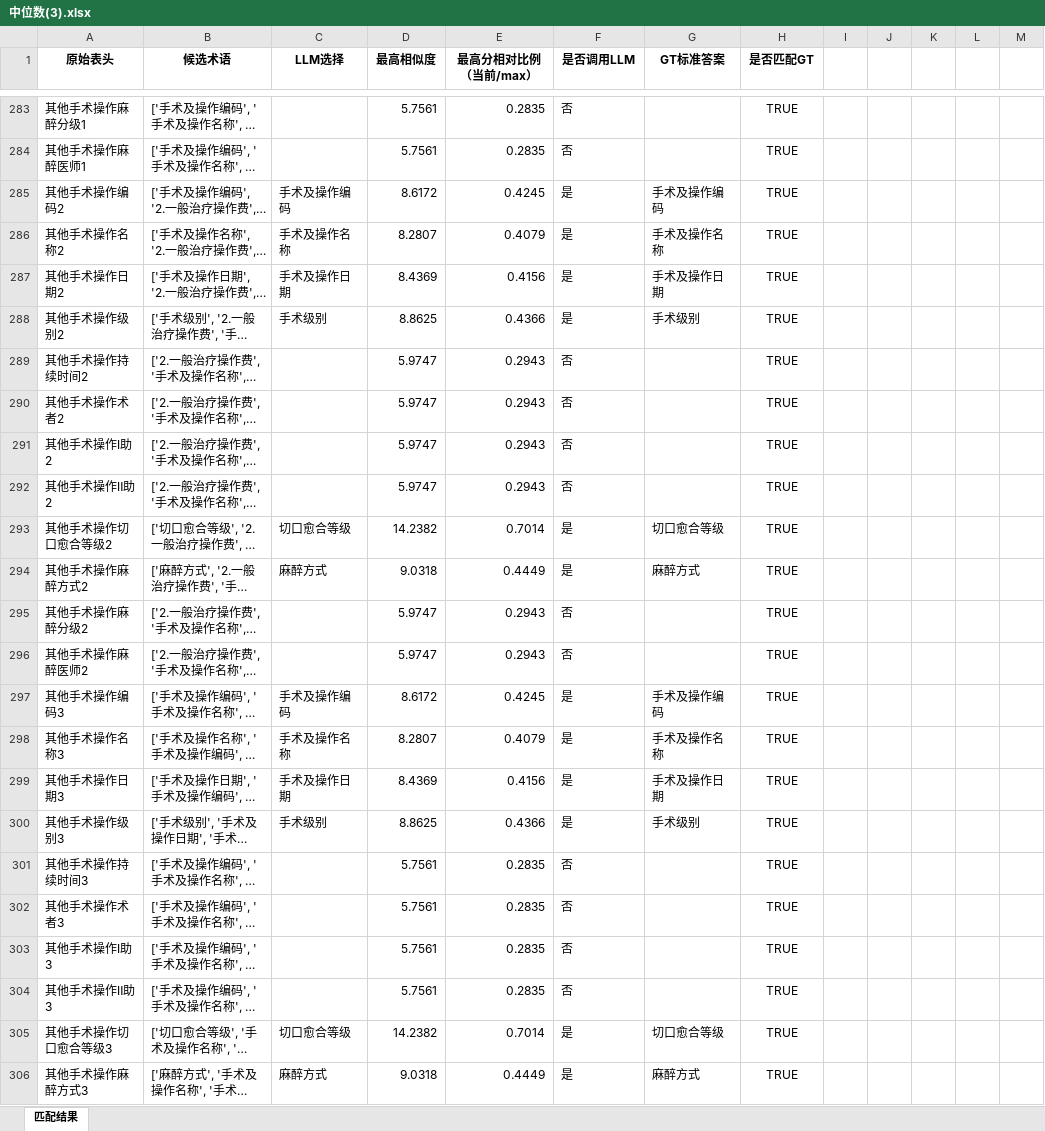
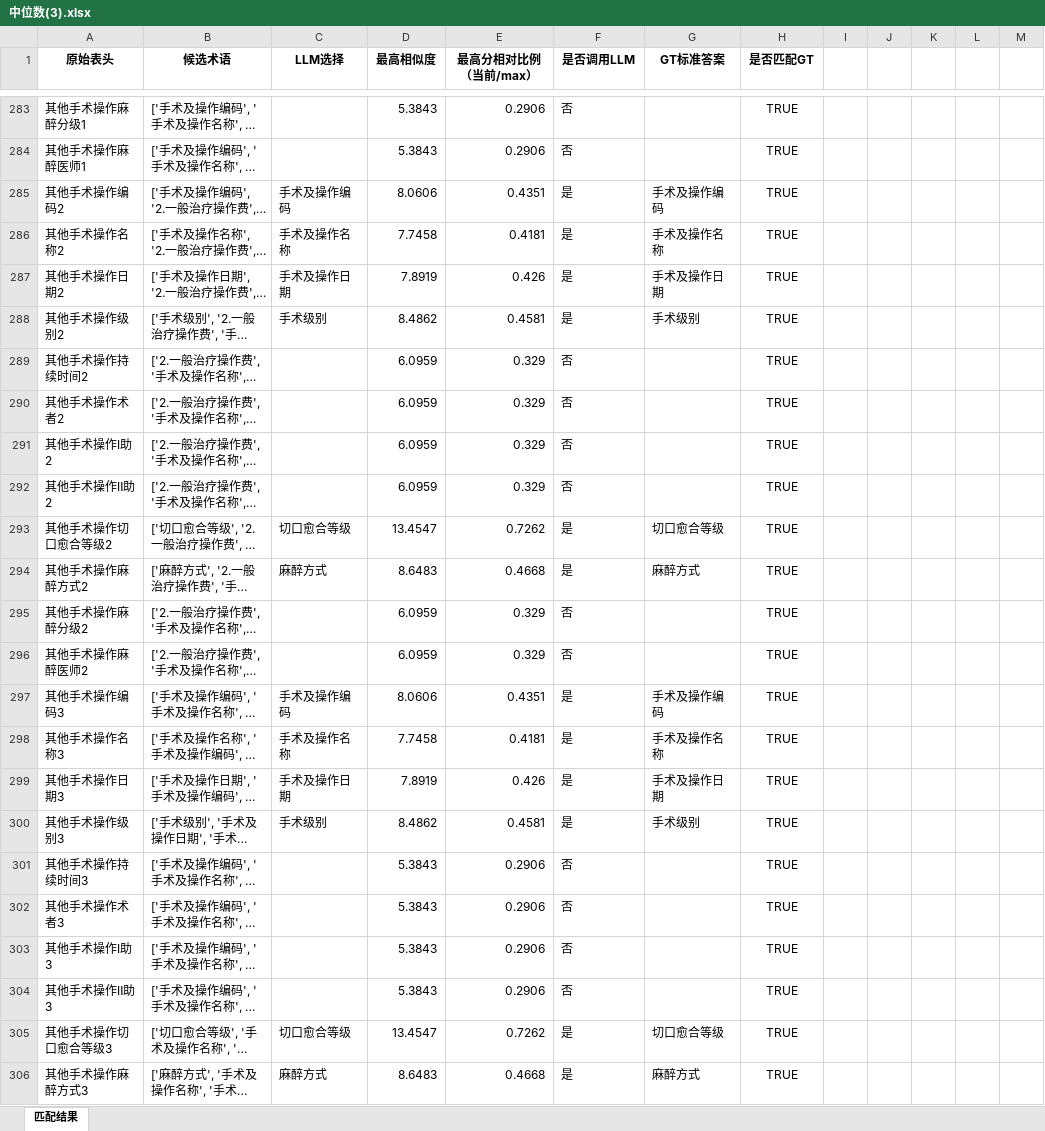
Before and after one commit to gzy-mei/rag-biomap, an Excel workbook: dataset/Matching_Results_Comparison/中位数(3).xlsx, sheet 匹配结果, drawn as a sheet; only a part is shown, gaps mark what is left out; long unchanged cells end in …; values as stored, in another font and other column widths than the file's, no borders; the diff covers the shown part only; the diff names each change by its address in the sheet, - before the commit and + after, or states it on an @@ line.

```diff
--- a/dataset/Matching_Results_Comparison/中位数(3).xlsx (sheet 匹配结果)
+++ b/dataset/Matching_Results_Comparison/中位数(3).xlsx (sheet 匹配结果)
-D283:D284 (最高相似度): 5.7561
+D283:D284 (最高相似度): 5.3843
-E283:E284 (最高分相对比例（当前/max）): 0.2835
+E283:E284 (最高分相对比例（当前/max）): 0.2906
-D285 (最高相似度): 8.6172
+D285 (最高相似度): 8.0606
-E285 (最高分相对比例（当前/max）): 0.4245
+E285 (最高分相对比例（当前/max）): 0.4351
-D286 (最高相似度): 8.2807
+D286 (最高相似度): 7.7458
-E286 (最高分相对比例（当前/max）): 0.4079
+E286 (最高分相对比例（当前/max）): 0.4181
-D287 (最高相似度): 8.4369
+D287 (最高相似度): 7.8919
-E287 (最高分相对比例（当前/max）): 0.4156
+E287 (最高分相对比例（当前/max）): 0.426
-D288 (最高相似度): 8.8625
+D288 (最高相似度): 8.4862
-E288 (最高分相对比例（当前/max）): 0.4366
+E288 (最高分相对比例（当前/max）): 0.4581
-D289:D292 (最高相似度): 5.9747
+D289:D292 (最高相似度): 6.0959
-E289:E292 (最高分相对比例（当前/max）): 0.2943
+E289:E292 (最高分相对比例（当前/max）): 0.329
-D293 (最高相似度): 14.2382
+D293 (最高相似度): 13.4547
-E293 (最高分相对比例（当前/max）): 0.7014
+E293 (最高分相对比例（当前/max）): 0.7262
-D294 (最高相似度): 9.0318
+D294 (最高相似度): 8.6483
-E294 (最高分相对比例（当前/max）): 0.4449
+E294 (最高分相对比例（当前/max）): 0.4668
-D295:D296 (最高相似度): 5.9747
+D295:D296 (最高相似度): 6.0959
-E295:E296 (最高分相对比例（当前/max）): 0.2943
+E295:E296 (最高分相对比例（当前/max）): 0.329
-D297 (最高相似度): 8.6172
+D297 (最高相似度): 8.0606
-E297 (最高分相对比例（当前/max）): 0.4245
+E297 (最高分相对比例（当前/max）): 0.4351
-D298 (最高相似度): 8.2807
+D298 (最高相似度): 7.7458
-E298 (最高分相对比例（当前/max）): 0.4079
+E298 (最高分相对比例（当前/max）): 0.4181
-D299 (最高相似度): 8.4369
+D299 (最高相似度): 7.8919
-E299 (最高分相对比例（当前/max）): 0.4156
+E299 (最高分相对比例（当前/max）): 0.426
-D300 (最高相似度): 8.8625
+D300 (最高相似度): 8.4862
-E300 (最高分相对比例（当前/max）): 0.4366
+E300 (最高分相对比例（当前/max）): 0.4581
-D301:D304 (最高相似度): 5.7561
+D301:D304 (最高相似度): 5.3843
-E301:E304 (最高分相对比例（当前/max）): 0.2835
+E301:E304 (最高分相对比例（当前/max）): 0.2906
-D305 (最高相似度): 14.2382
+D305 (最高相似度): 13.4547
-E305 (最高分相对比例（当前/max）): 0.7014
+E305 (最高分相对比例（当前/max）): 0.7262
-D306 (最高相似度): 9.0318
+D306 (最高相似度): 8.6483
-E306 (最高分相对比例（当前/max）): 0.4449
+E306 (最高分相对比例（当前/max）): 0.4668
```
Also changed, not shown: 1797 edited cells elsewhere in this sheet, 1 other file.
